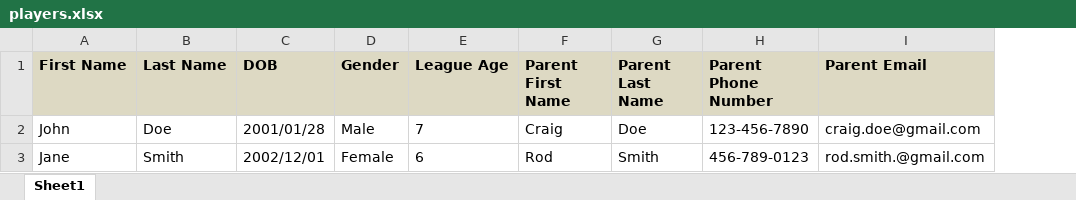
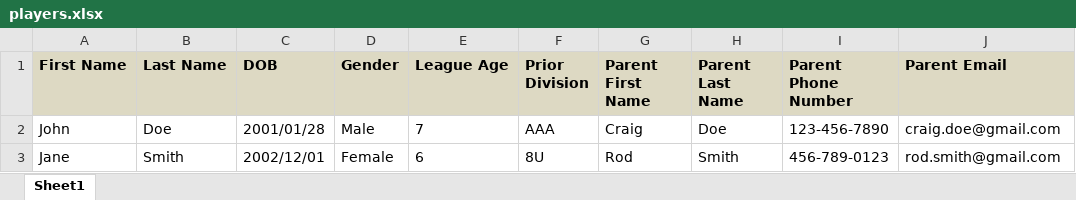
Before and after one commit to PhilipVo/youthdraft-server, an Excel workbook: dist/assets/players.xlsx, sheet Sheet1, drawn as a sheet; values as stored, in another font and other column widths than the file's, no borders; charts and pictures not drawn; addresses are those after the commit; the diff names each change by its address in the sheet, - before the commit and + after, or states it on an @@ line.

Commit message:
New dist.

```diff
--- a/dist/assets/players.xlsx (sheet Sheet1)
+++ b/dist/assets/players.xlsx (sheet Sheet1)
+column F (Prior Division), rows 2-3: AAA | 8U
-J3 (Parent Email): rod.smith.@gmail.com
+J3 (Parent Email): rod.smith@gmail.com
```
Also changed, not shown: dist/assets/coaches.xlsx, 15 other files.
